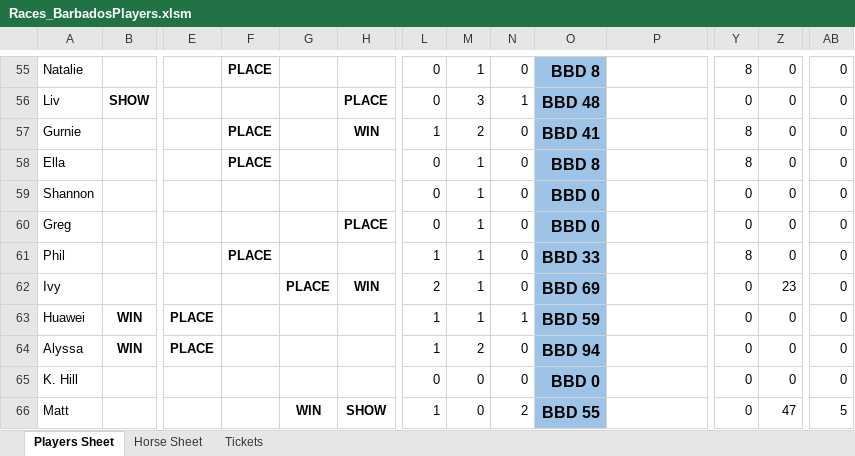
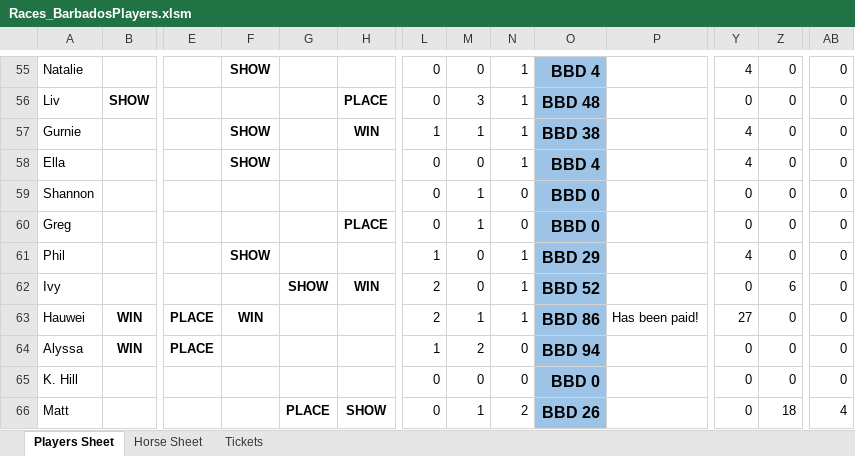
Before and after one commit to KPH3802/Barbados_Turf_Club_Horse_Racing, an Excel workbook: Races_BarbadosPlayers.xlsm, sheet Players Sheet, drawn as a sheet; only a part is shown, gaps mark what is left out; values as stored, in another font and other column widths than the file's, no borders; conditional formats not drawn; the diff covers the shown part only; the diff names each change by its address in the sheet, - before the commit and + after, or states it on an @@ line.

```diff
--- a/Races_BarbadosPlayers.xlsm (sheet Players Sheet)
+++ b/Races_BarbadosPlayers.xlsm (sheet Players Sheet)
-F55: PLACE
+F55: SHOW
-M55: 1
+M55: 0
-N55: 0
+N55: 1
-O55: BBD 8
+O55: BBD 4
-Y55: 8
+Y55: 4
-F57:F58: PLACE
+F57:F58: SHOW
-M57: 2
+M57: 1
-N57:N58: 0
+N57:N58: 1
-O57: BBD 41
+O57: BBD 38
-Y57:Y58: 8
+Y57:Y58: 4
-M58: 1
+M58: 0
-O58: BBD 8
+O58: BBD 4
-F61: PLACE
+F61: SHOW
-M61:M62: 1
+M61:M62: 0
-N61:N62: 0
+N61:N62: 1
-O61: BBD 33
+O61: BBD 29
-Y61: 8
+Y61: 4
-G62: PLACE
+G62: SHOW
-O62: BBD 69
+O62: BBD 52
-Z62: 23
+Z62: 6
-A63: Huawei
+A63: Hauwei
-F63: (empty)
+F63: WIN
-L63: 1
+L63: 2
-O63: BBD 59
+O63: BBD 86
-P63: (empty)
+P63: Has been paid!
-Y63: 0
+Y63: 27
-G66: WIN
+G66: PLACE
-L66: 1
+L66: 0
-M66: 0
+M66: 1
-O66: BBD 55
+O66: BBD 26
-Z66: 47
+Z66: 18
-AB66: 5
+AB66: 4
```
Also changed, not shown: 68 edited cells elsewhere in this sheet, formulas that keep their value, 4 other files.
